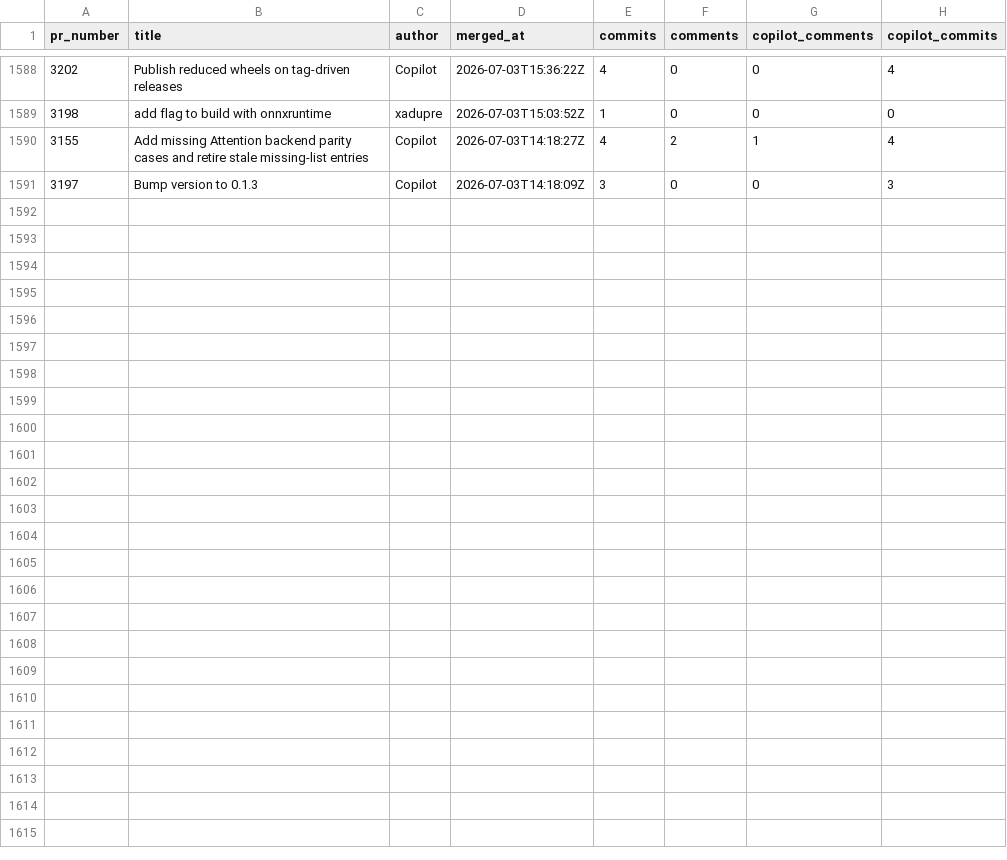
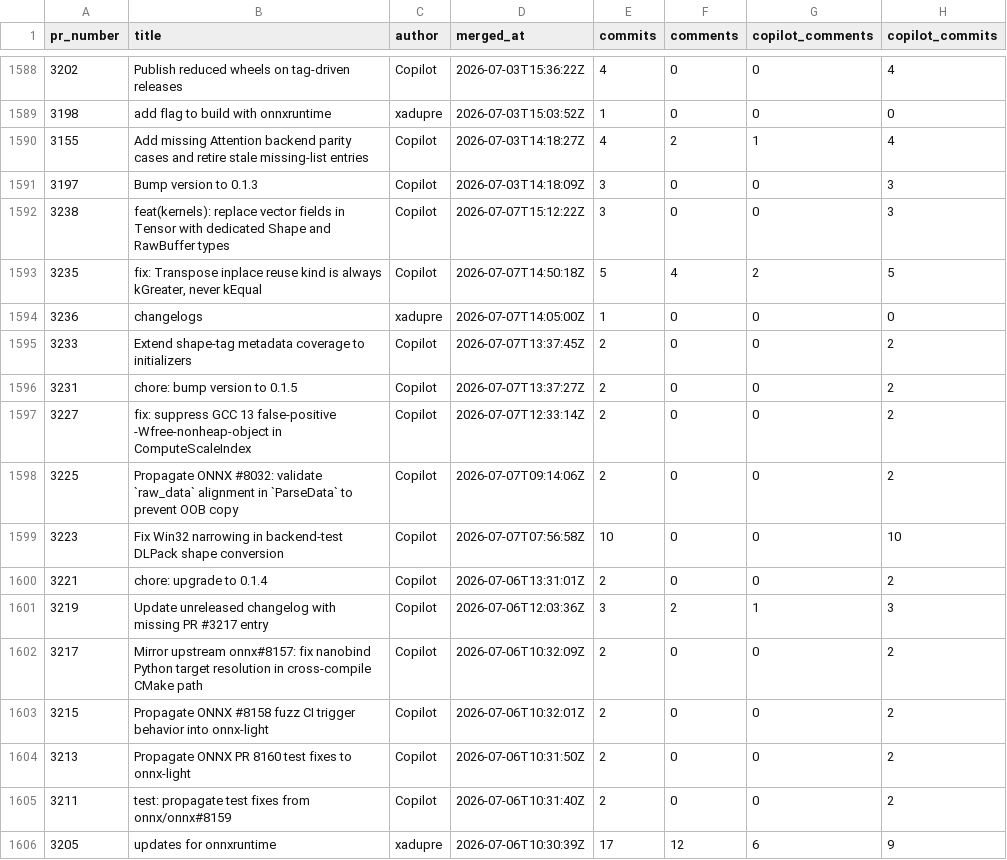
Before and after one commit to xadupre/xadupre.github.io, a CSV file: cache_data/onnx-light/pr_stats.csv, drawn as a sheet; only a part is shown, gaps mark what is left out.

```diff
--- a/cache_data/onnx-light/pr_stats.csv
+++ b/cache_data/onnx-light/pr_stats.csv
@@ -1591 +1591,16 @@ pr_number,title,author,merged_at,commits,comments,copilot_comments,copilot_commi
 3197,Bump version to 0.1.3,Copilot,2026-07-03T14:18:09Z,3,0,0,3
+3238,feat(kernels): replace vector fields in Tensor with dedicated Shape and RawBuffer types,Copilot,2026-07-07T15:12:22Z,3,0,0,3
+3235,"fix: Transpose inplace reuse kind is always kGreater, never kEqual",Copilot,2026-07-07T14:50:18Z,5,4,2,5
+3236,changelogs,xadupre,2026-07-07T14:05:00Z,1,0,0,0
+3233,Extend shape-tag metadata coverage to initializers,Copilot,2026-07-07T13:37:45Z,2,0,0,2
+3231,chore: bump version to 0.1.5,Copilot,2026-07-07T13:37:27Z,2,0,0,2
+3227,fix: suppress GCC 13 false-positive -Wfree-nonheap-object in ComputeScaleIndex,Copilot,2026-07-07T12:33:14Z,2,0,0,2
+3225,Propagate ONNX #8032: validate `raw_data` alignment in `ParseData` to prevent OOB copy,Copilot,2026-07-07T09:14:06Z,2,0,0,2
+3223,Fix Win32 narrowing in backend-test DLPack shape conversion,Copilot,2026-07-07T07:56:58Z,10,0,0,10
+3221,chore: upgrade to 0.1.4,Copilot,2026-07-06T13:31:01Z,2,0,0,2
+3219,Update unreleased changelog with missing PR #3217 entry,Copilot,2026-07-06T12:03:36Z,3,2,1,3
+3217,Mirror upstream onnx#8157: fix nanobind Python target resolution in cross-compile CMake path,Copilot,2026-07-06T10:32:09Z,2,0,0,2
+3215,Propagate ONNX #8158 fuzz CI trigger behavior into onnx-light,Copilot,2026-07-06T10:32:01Z,2,0,0,2
+3213,Propagate ONNX PR 8160 test fixes to onnx-light,Copilot,2026-07-06T10:31:50Z,2,0,0,2
+3211,test: propagate test fixes from onnx/onnx#8159,Copilot,2026-07-06T10:31:40Z,2,0,0,2
+3205,updates for onnxruntime,xadupre,2026-07-06T10:30:39Z,17,12,6,9
```
